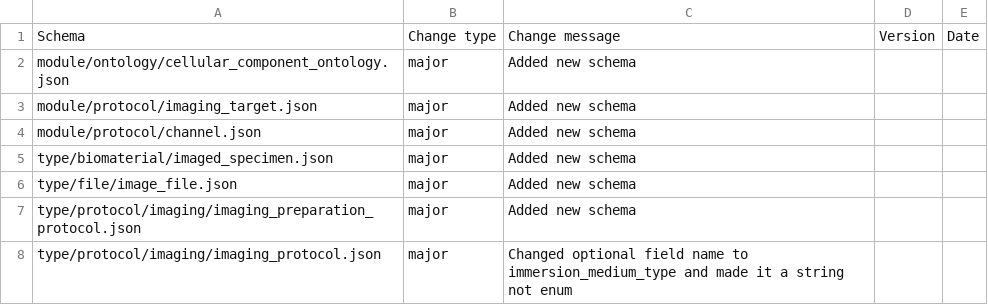
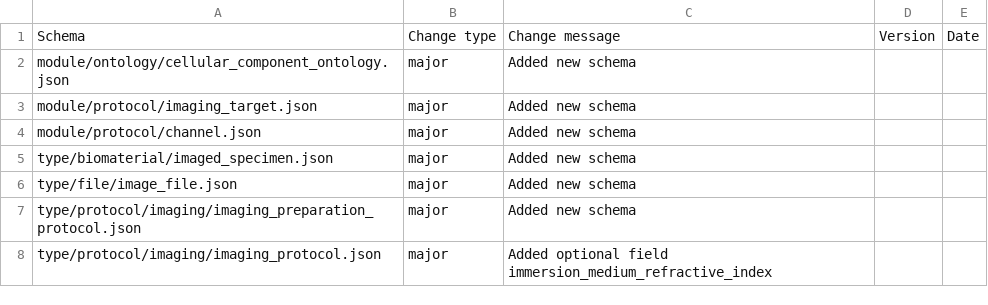
Before and after one commit to HumanCellAtlas/metadata-schema, a CSV file: json_schema/update_log.csv, drawn as a sheet.

Commit message:
Changed update_log.

```diff
--- a/json_schema/update_log.csv
+++ b/json_schema/update_log.csv
@@ -7,2 +7,2 @@ type/file/image_file.json,major,Added new schema,,
 type/protocol/imaging/imaging_preparation_protocol.json,major,Added new schema,,
-type/protocol/imaging/imaging_protocol.json,major,Changed optional field name to immersion_medium_type and made it a string not enum,,
+type/protocol/imaging/imaging_protocol.json,major,Added optional field immersion_medium_refractive_index,,
```
